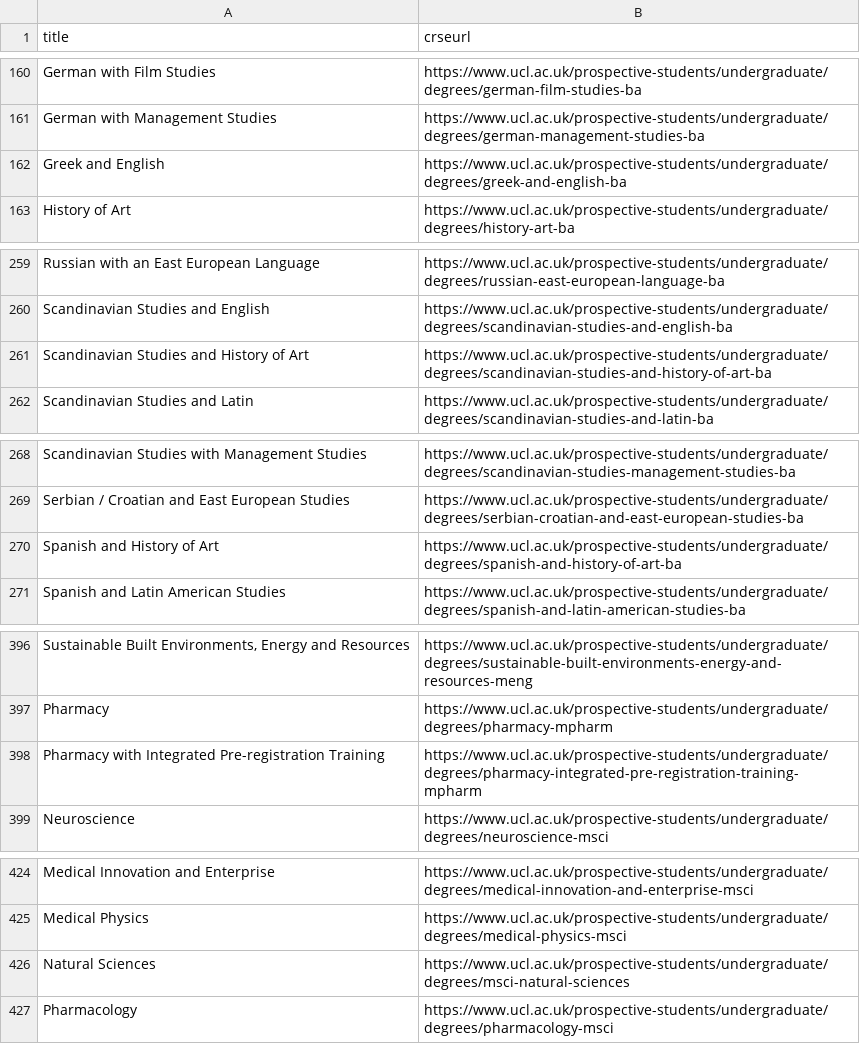
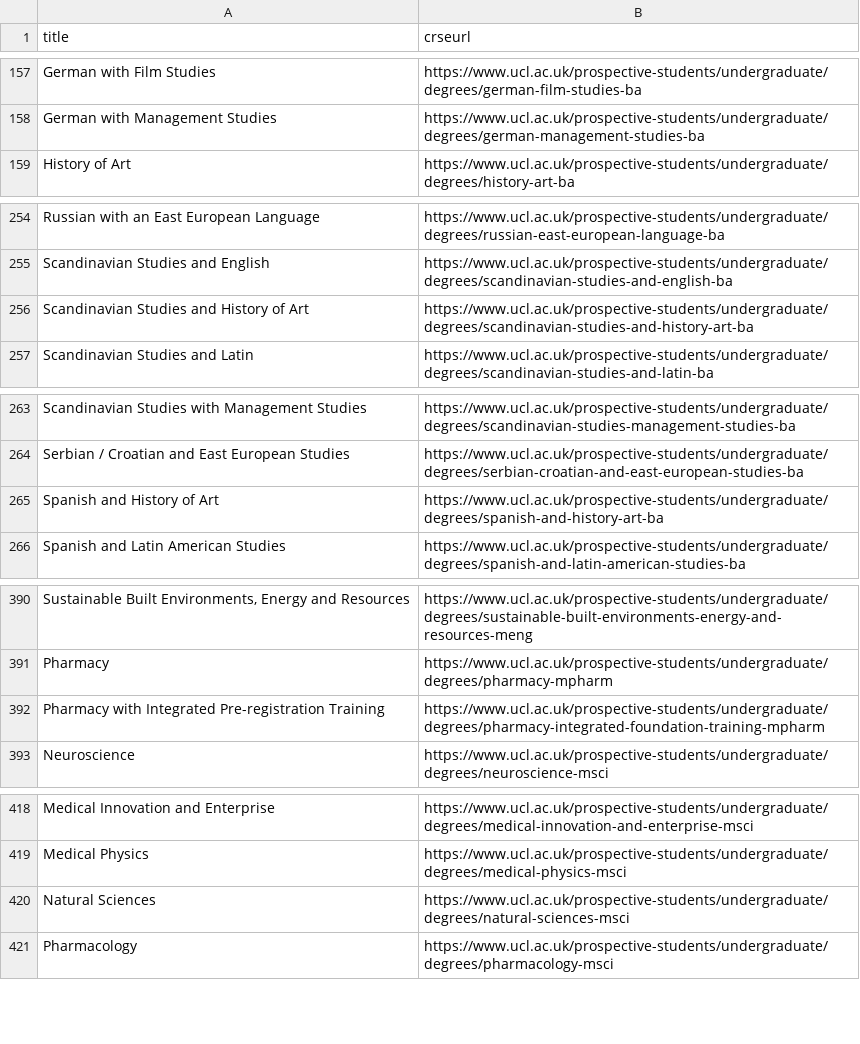
Before and after one commit to Danjones-DJ/Degree-Matchmaker_DJ, a CSV file: ucl_links_discuni.csv, drawn as a sheet; only a part is shown, gaps mark what is left out; removed rows and columns are numbered as before the commit, all else as after; the diff covers the shown part only; the diff names each change by its address in the sheet, - before the commit and + after, or states it on an @@ line.

```diff
--- a/ucl_links_discuni.csv
+++ b/ucl_links_discuni.csv
-row 162: Greek and English | https://www.ucl.ac.uk/prospective-students/undergraduate/degrees/greek-and-english-ba
-B256 (crseurl): https://www.ucl.ac.uk/prospective-students/undergraduate/degrees/scandinavian-studies-and-history-of-art-ba
+B256 (crseurl): https://www.ucl.ac.uk/prospective-students/undergraduate/degrees/scandinavian-studies-and-history-art-ba
-B265 (crseurl): https://www.ucl.ac.uk/prospective-students/undergraduate/degrees/spanish-and-history-of-art-ba
+B265 (crseurl): https://www.ucl.ac.uk/prospective-students/undergraduate/degrees/spanish-and-history-art-ba
-B392 (crseurl): https://www.ucl.ac.uk/prospective-students/undergraduate/degrees/pharmacy-integrated-pre-registration-training-mpharm
+B392 (crseurl): https://www.ucl.ac.uk/prospective-students/undergraduate/degrees/pharmacy-integrated-foundation-training-mpharm
-B420 (crseurl): https://www.ucl.ac.uk/prospective-students/undergraduate/degrees/msci-natural-sciences
+B420 (crseurl): https://www.ucl.ac.uk/prospective-students/undergraduate/degrees/natural-sciences-msci
```
Also changed, not shown: 5 removed rows and 6 edited cells elsewhere in this file.
